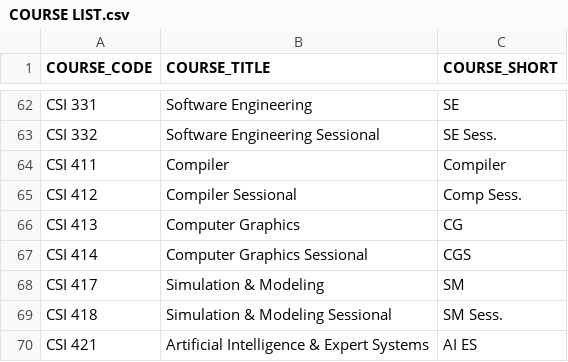
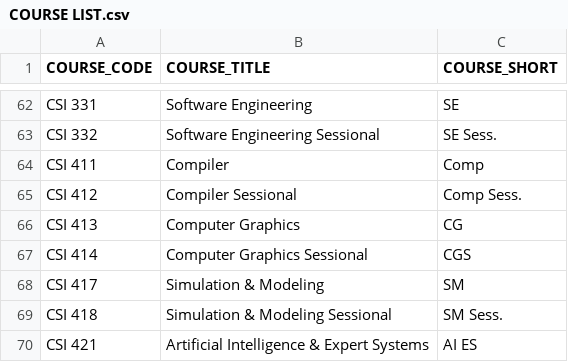
Before and after one commit to ARN-Test/RoutPro, a CSV file: Routine R1/EXCEL RESOURCE/CSV/COURSE LIST.csv, drawn as a sheet; only a part is shown, gaps mark what is left out.

```diff
--- a/Routine R1/EXCEL RESOURCE/CSV/COURSE LIST.csv
+++ b/Routine R1/EXCEL RESOURCE/CSV/COURSE LIST.csv
@@ -63,3 +63,3 @@ CSI 331,Software Engineering,SE
 CSI 332,Software Engineering Sessional,SE Sess.
-CSI 411,Compiler,Compiler
+CSI 411,Compiler,Comp
 CSI 412,Compiler Sessional,Comp Sess.
```
Also changed, not shown: 12 other files.
